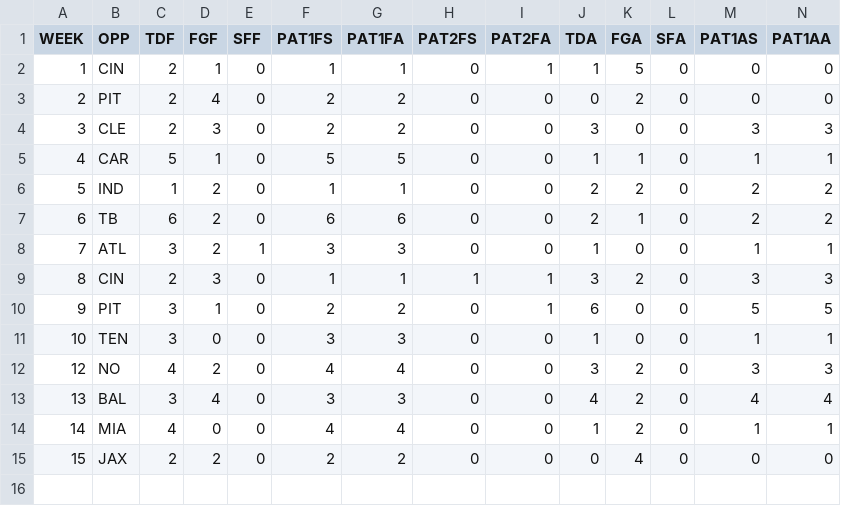
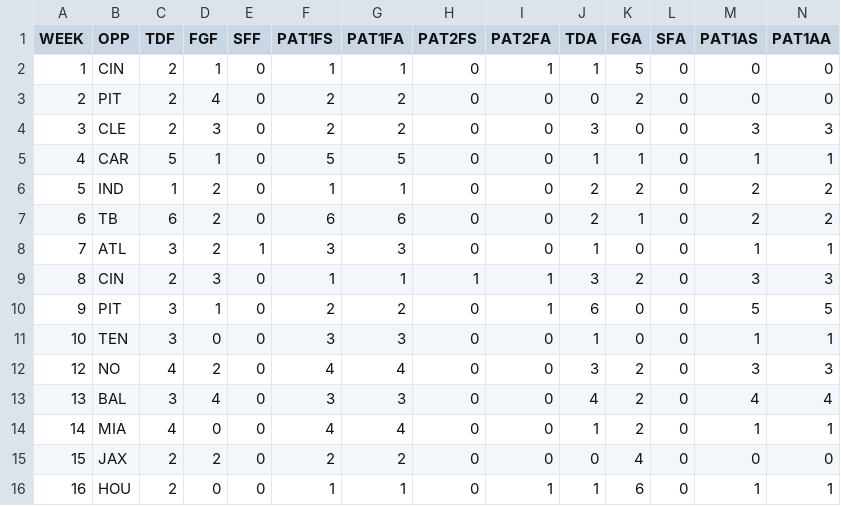
Before and after one commit to JoeJimFlood/NFLPrediction2014, a CSV file: teamcsvs/BAL.csv, drawn as a sheet; only a part is shown; rows hold the shown columns only; the diff names each change by its address in the sheet, - before the commit and + after, or states it on an @@ line.

```diff
--- a/teamcsvs/BAL.csv
+++ b/teamcsvs/BAL.csv
+row 16: 16 | HOU | 2 | 0 | 0 | 1 | 1 | 0 | 1 | 1 | 6 | 0 | 1 | 1
```
Also changed, not shown: teamcsvs/ARI.csv, teamcsvs/BUF.csv, 29 other files.
